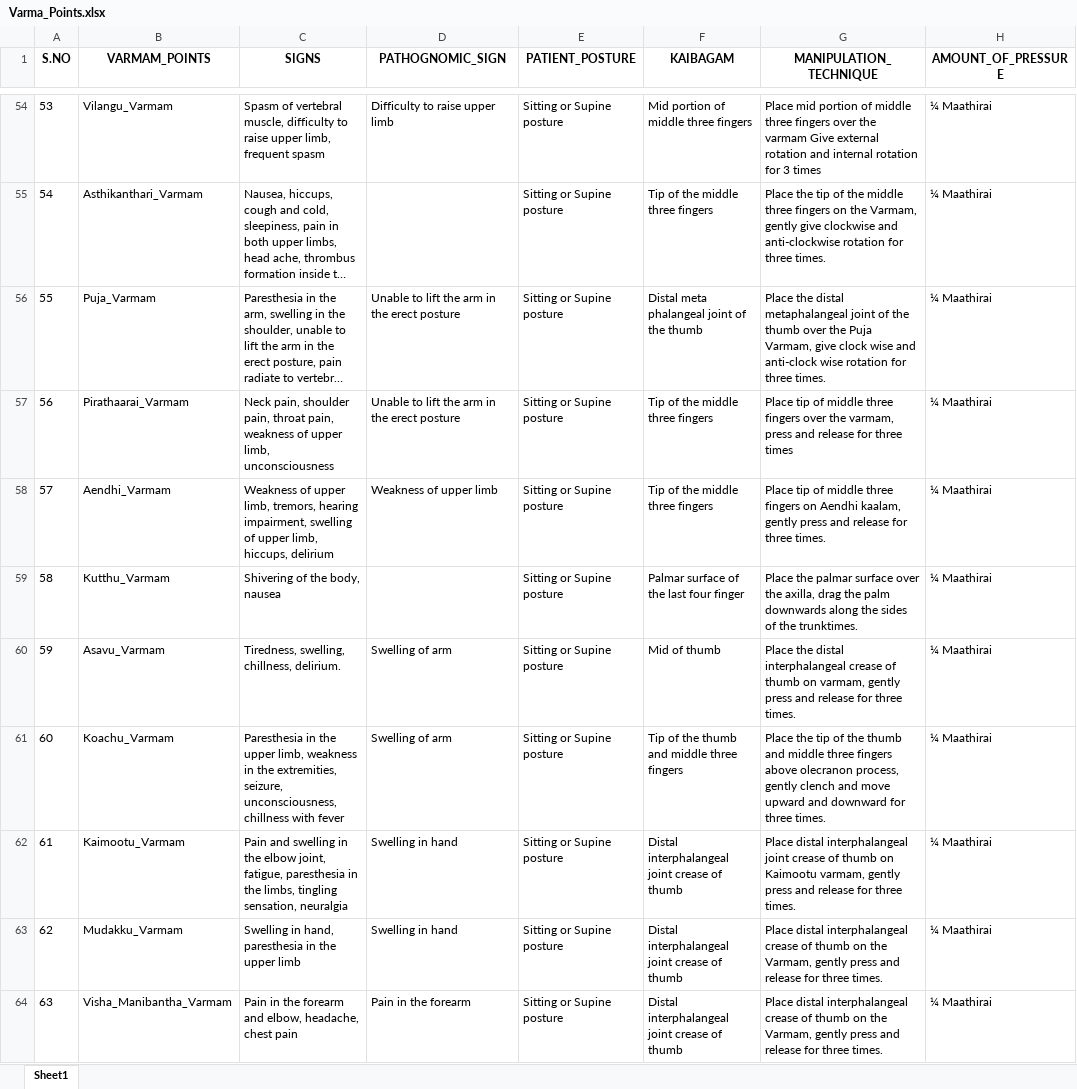
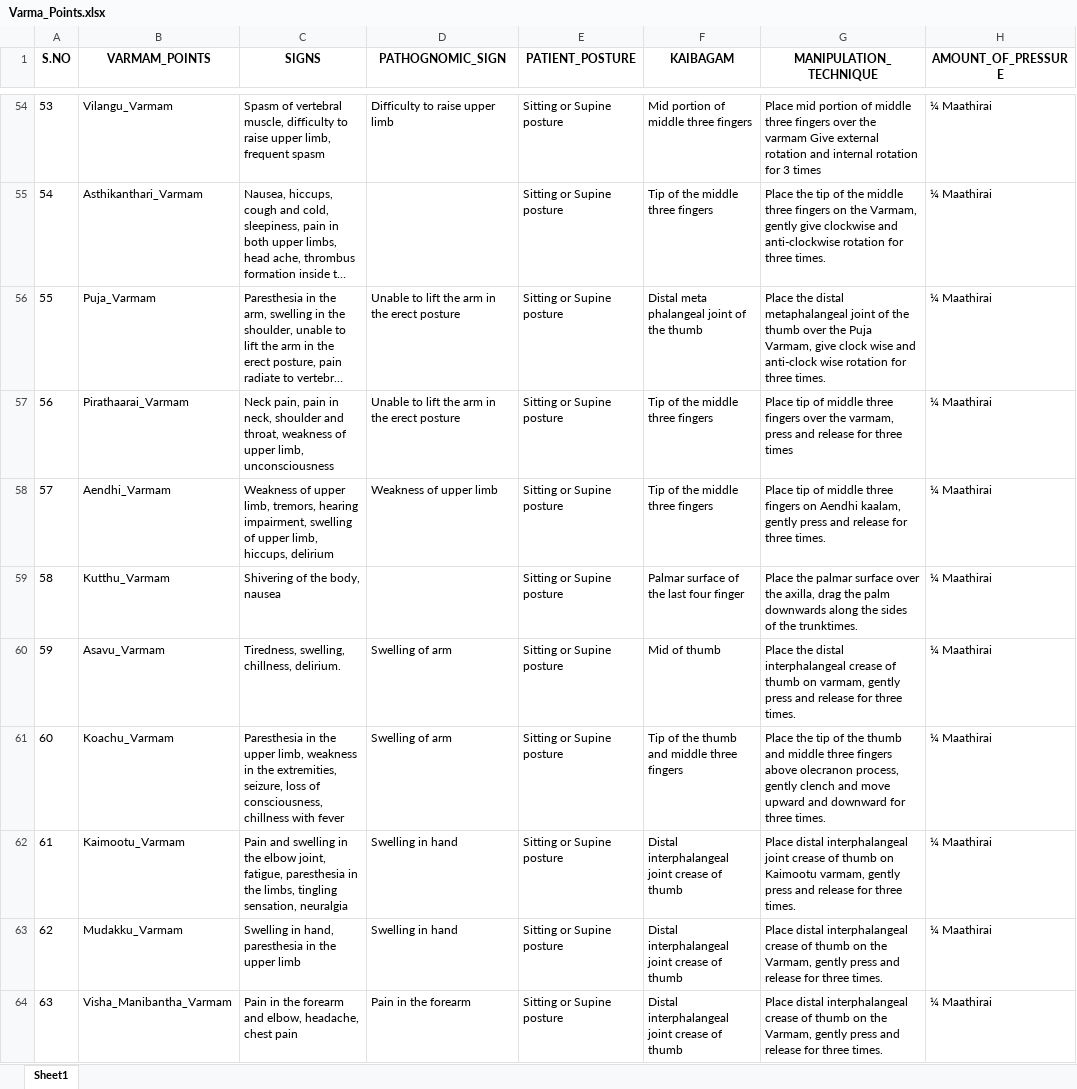
Before and after one commit to mathumithaa17/VarmaIntelligenceSystem, an Excel workbook: backend/data/raw/Varma_Points.xlsx, sheet Sheet1, drawn as a sheet; only a part is shown, gaps mark what is left out; long unchanged cells end in …; values as stored, in another font and other column widths than the file's, no borders; the diff covers the shown part only; the diff names each change by its address in the sheet, - before the commit and + after, or states it on an @@ line.

```diff
--- a/backend/data/raw/Varma_Points.xlsx (sheet Sheet1)
+++ b/backend/data/raw/Varma_Points.xlsx (sheet Sheet1)
-C57 (SIGNS): Neck pain, shoulder pain, throat pain, weakness of…
+C57 (SIGNS): Neck pain, pain in neck, shoulder and throat, weakness of…
-C61 (SIGNS): …extremities, seizure, unconsciousness, chillness with…
+C61 (SIGNS): …extremities, seizure, loss of consciousness, chillness with…
```
Also changed, not shown: 32 edited cells elsewhere in this sheet, 19 other files.
